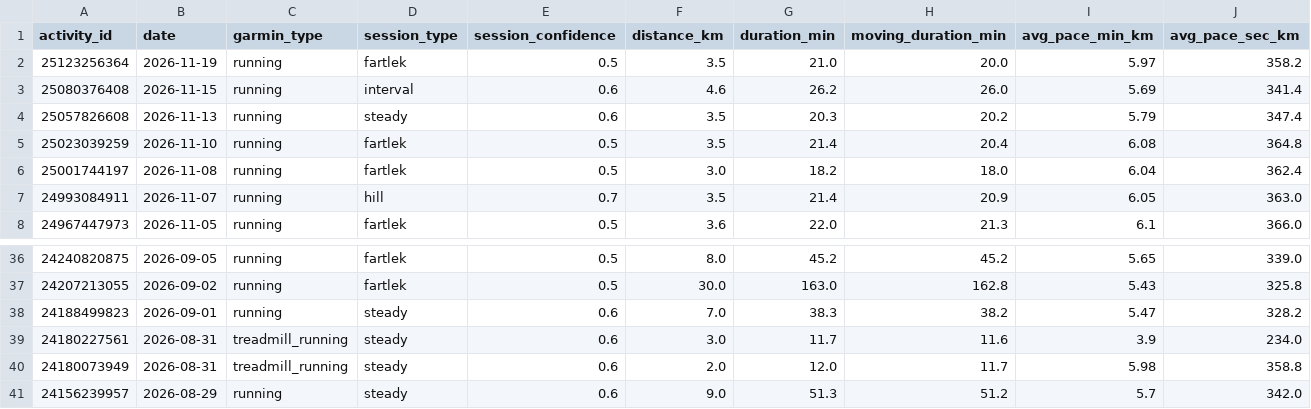
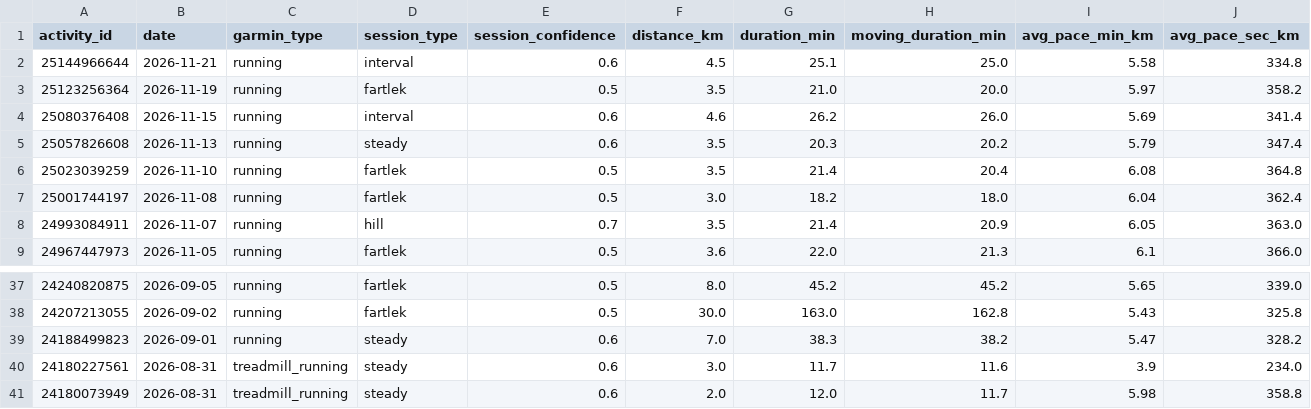
Before and after one commit to hutcheew/health-dashboard, a CSV file: activities.csv, drawn as a sheet; only a part is shown, gaps mark what is left out; removed rows and columns are numbered as before the commit, all else as after; rows hold the shown columns only; the diff names each change by its address in the sheet, - before the commit and + after, or states it on an @@ line.

```diff
--- a/activities.csv
+++ b/activities.csv
+row 2: 25144966644 | 2026-11-21 | running | interval | 0.6 | 4.5 | 25.1 | 25.0 | 5.58 | 334.8
-row 41: 24156239957 | 2026-08-29 | running | steady | 0.6 | 9.0 | 51.3 | 51.2 | 5.7 | 342.0
```
Also changed, not shown: intervals.csv, 3 other files.
